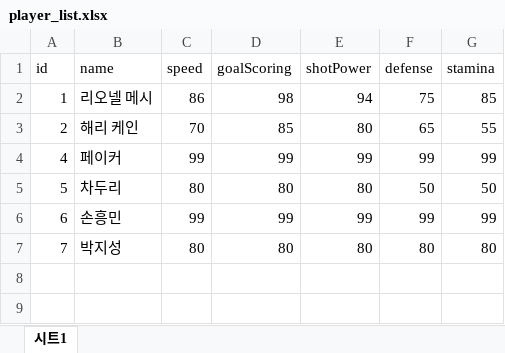
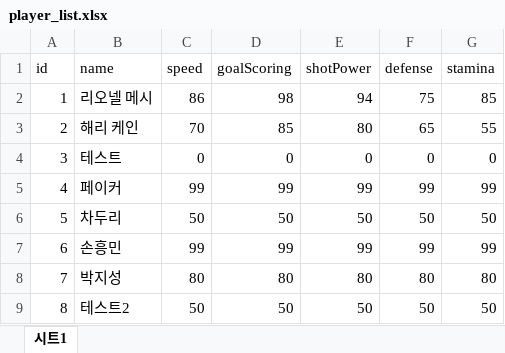
Before and after one commit to Ayumudayo/futsal-online, an Excel workbook: player_list.xlsx, sheet 시트1, drawn as a sheet; values as stored, in another font and other column widths than the file's, no borders; charts and pictures not drawn; addresses are those after the commit; the diff names each change by its address in the sheet, - before the commit and + after, or states it on an @@ line.

```diff
--- a/player_list.xlsx (sheet 시트1)
+++ b/player_list.xlsx (sheet 시트1)
+row 4: 3 | 테스트 | 0 | 0 | 0 | 0 | 0
-C6 (speed): 80
+C6 (speed): 50
-D6 (goalScoring): 80
+D6 (goalScoring): 50
-E6 (shotPower): 80
+E6 (shotPower): 50
+row 9: 8 | 테스트2 | 50 | 50 | 50 | 50 | 50
```
Also changed, not shown: 1 other file.
